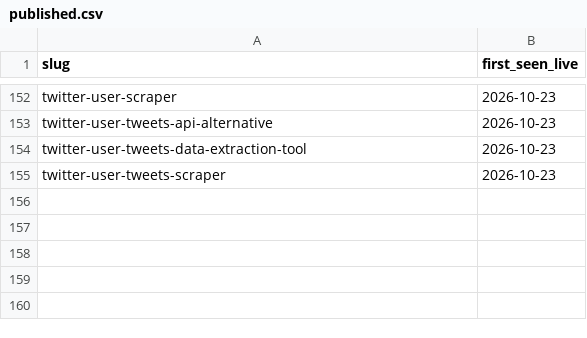
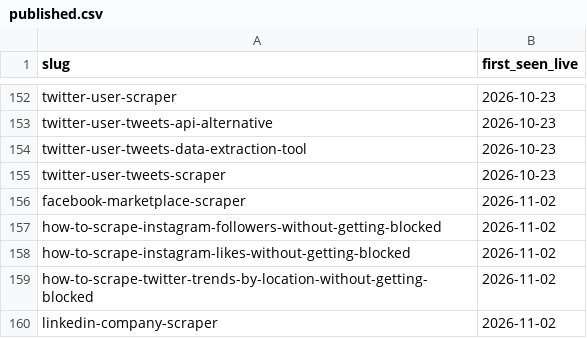
Before and after one commit to MayankChaba/data-slayer-tutorials, a CSV file: ledger/published.csv, drawn as a sheet; only a part is shown, gaps mark what is left out.

Commit message:
Publish articles to /resources (cadence drip)

```diff
--- a/ledger/published.csv
+++ b/ledger/published.csv
@@ -155 +155,6 @@ twitter-user-tweets-data-extraction-tool,2026-10-23
 twitter-user-tweets-scraper,2026-10-23
+facebook-marketplace-scraper,2026-11-02
+how-to-scrape-instagram-followers-without-getting-blocked,2026-11-02
+how-to-scrape-instagram-likes-without-getting-blocked,2026-11-02
+how-to-scrape-twitter-trends-by-location-without-getting-blocked,2026-11-02
+linkedin-company-scraper,2026-11-02
```
Also changed, not shown: 6 other files.
